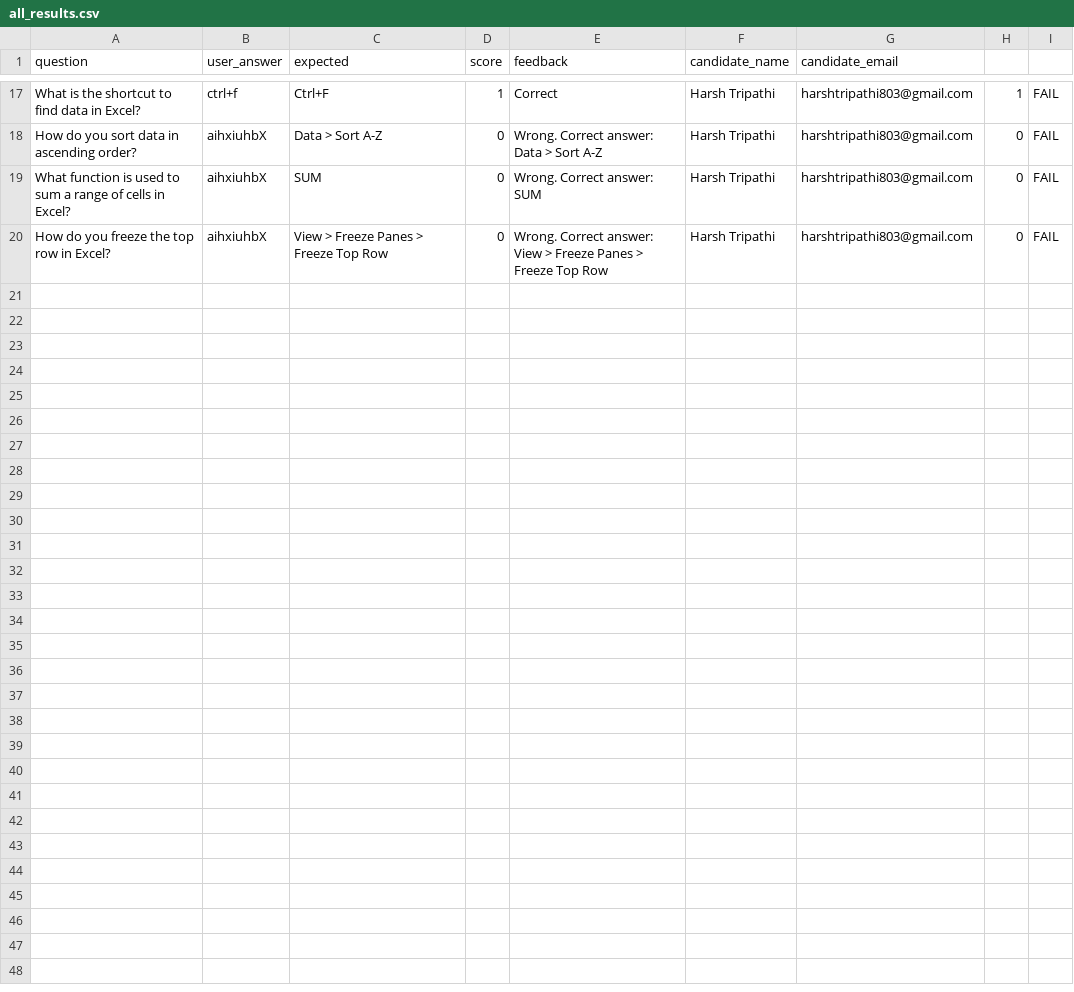
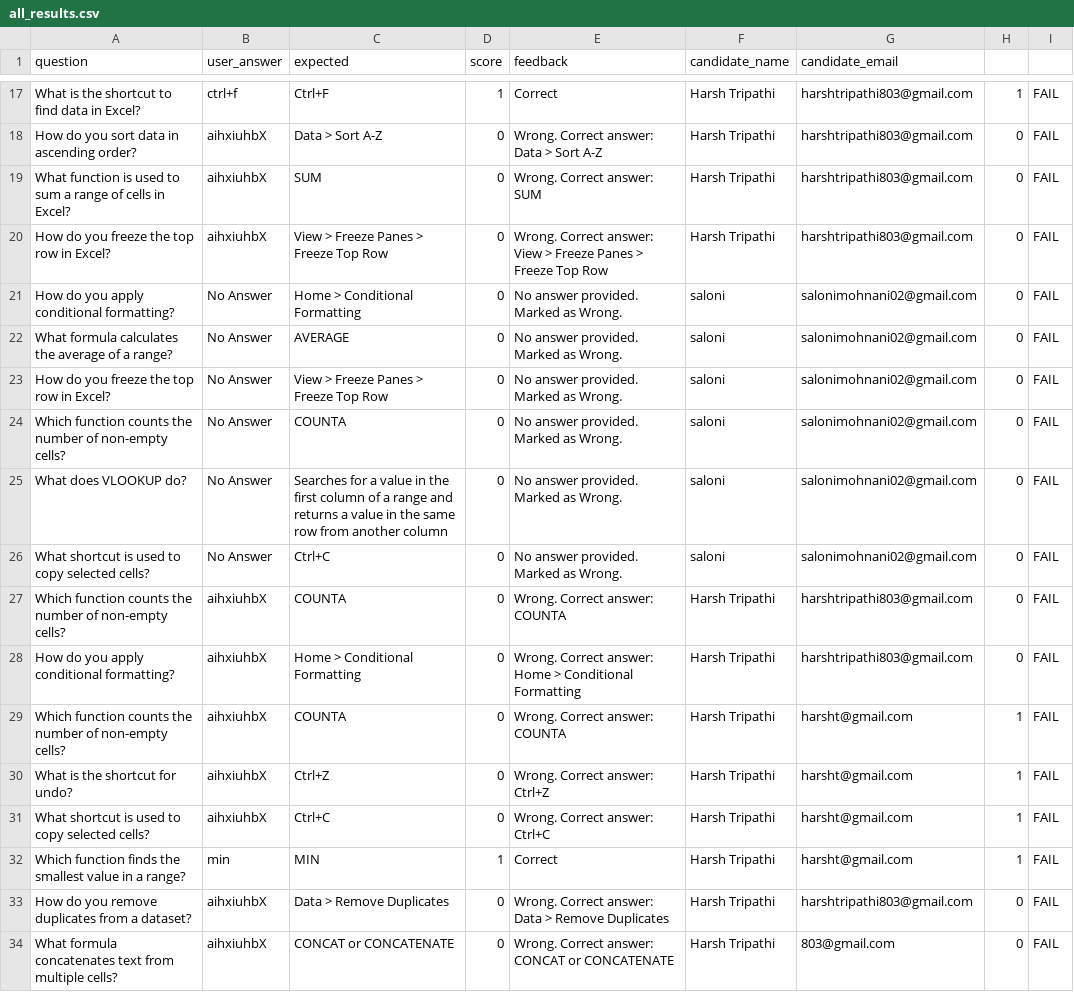
Before and after one commit to harsh-tr3010/excel-ai-interviewer, a CSV file: results/all_results.csv, drawn as a sheet; only a part is shown, gaps mark what is left out; the diff names each change by its address in the sheet, - before the commit and + after, or states it on an @@ line.

```diff
--- a/results/all_results.csv
+++ b/results/all_results.csv
+row 21: How do you apply conditional formatting? | No Answer | Home > Conditional Formatting | 0 | No answer provided. Marked as Wrong. | saloni | salonimohnani02@gmail.com | 0 | FAIL
+row 22: What formula calculates the average of a range? | No Answer | AVERAGE | 0 | No answer provided. Marked as Wrong. | saloni | salonimohnani02@gmail.com | 0 | FAIL
+row 23: How do you freeze the top row in Excel? | No Answer | View > Freeze Panes > Freeze Top Row | 0 | No answer provided. Marked as Wrong. | saloni | salonimohnani02@gmail.com | 0 | FAIL
+row 24: Which function counts the number of non-empty cells? | No Answer | COUNTA | 0 | No answer provided. Marked as Wrong. | saloni | salonimohnani02@gmail.com | 0 | FAIL
+row 25: What does VLOOKUP do? | No Answer | Searches for a value in the first column of a range and returns a value in the same row from another column | 0 | No answer provided. Marked as Wrong. | saloni | salonimohnani02@gmail.com | 0 | FAIL
+row 26: What shortcut is used to copy selected cells? | No Answer | Ctrl+C | 0 | No answer provided. Marked as Wrong. | saloni | salonimohnani02@gmail.com | 0 | FAIL
+row 27: Which function counts the number of non-empty cells? | aihxiuhbX | COUNTA | 0 | Wrong. Correct answer: COUNTA | Harsh Tripathi | harshtripathi803@gmail.com | 0 | FAIL
+row 28: How do you apply conditional formatting? | aihxiuhbX | Home > Conditional Formatting | 0 | Wrong. Correct answer: Home > Conditional Formatting | Harsh Tripathi | harshtripathi803@gmail.com | 0 | FAIL
+row 29: Which function counts the number of non-empty cells? | aihxiuhbX | COUNTA | 0 | Wrong. Correct answer: COUNTA | Harsh Tripathi | harsht@gmail.com | 1 | FAIL
+row 30: What is the shortcut for undo? | aihxiuhbX | Ctrl+Z | 0 | Wrong. Correct answer: Ctrl+Z | Harsh Tripathi | harsht@gmail.com | 1 | FAIL
+row 31: What shortcut is used to copy selected cells? | aihxiuhbX | Ctrl+C | 0 | Wrong. Correct answer: Ctrl+C | Harsh Tripathi | harsht@gmail.com | 1 | FAIL
+row 32: Which function finds the smallest value in a range? | min | MIN | 1 | Correct | Harsh Tripathi | harsht@gmail.com | 1 | FAIL
+row 33: How do you remove duplicates from a dataset? | aihxiuhbX | Data > Remove Duplicates | 0 | Wrong. Correct answer: Data > Remove Duplicates | Harsh Tripathi | harshtripathi803@gmail.com | 0 | FAIL
+row 34: What formula concatenates text from multiple cells? | aihxiuhbX | CONCAT or CONCATENATE | 0 | Wrong. Correct answer: CONCAT or CONCATENATE | Harsh Tripathi | 803@gmail.com | 0 | FAIL
```
Also changed, not shown: results/Harsh Tripathi_results.csv, 14 other files.
